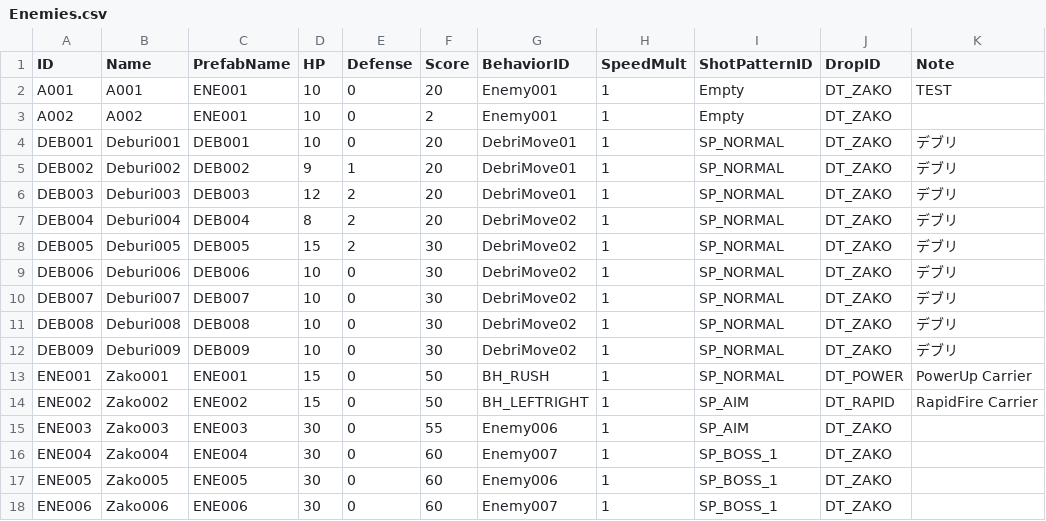
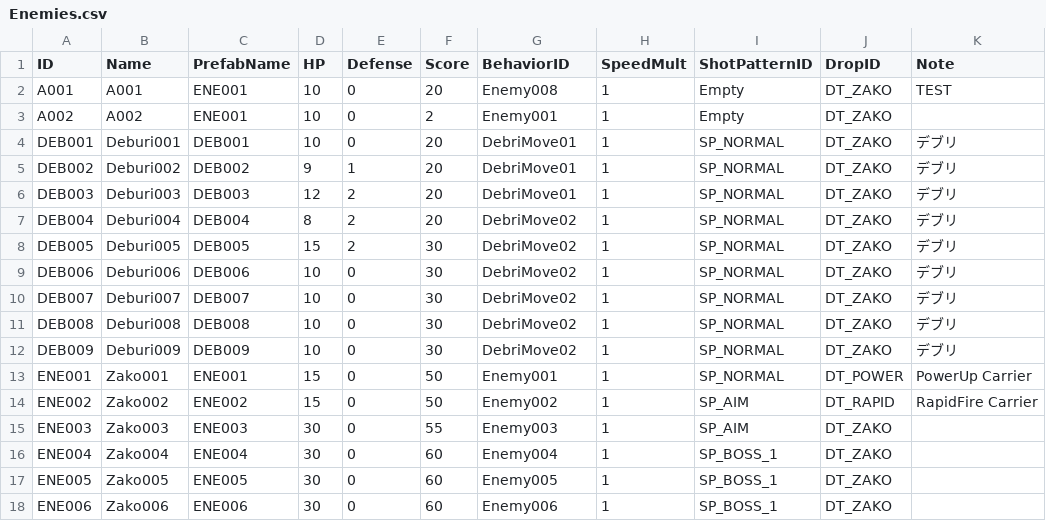
Before and after one commit to NobuoKiyota/MCW_HTML_Demo, a CSV file: cocos_project/assets/Excels/Enemies.csv, drawn as a sheet.

```diff
--- a/cocos_project/assets/Excels/Enemies.csv
+++ b/cocos_project/assets/Excels/Enemies.csv
@@ -1,3 +1,3 @@
 ID,Name,PrefabName,HP,Defense,Score,BehaviorID,SpeedMult,ShotPatternID,DropID,Note
-A001,A001,ENE001,10,0,20,Enemy001,1,Empty,DT_ZAKO,TEST
+A001,A001,ENE001,10,0,20,Enemy008,1,Empty,DT_ZAKO,TEST
 A002,A002,ENE001,10,0,2,Enemy001,1,Empty,DT_ZAKO,
@@ -12,7 +12,7 @@ DEB008,Deburi008,DEB008,10,0,30,DebriMove02,1,SP_NORMAL,DT_ZAKO,デブリ
 DEB009,Deburi009,DEB009,10,0,30,DebriMove02,1,SP_NORMAL,DT_ZAKO,デブリ
-ENE001,Zako001,ENE001,15,0,50,BH_RUSH,1,SP_NORMAL,DT_POWER,PowerUp Carrier
-ENE002,Zako002,ENE002,15,0,50,BH_LEFTRIGHT,1,SP_AIM,DT_RAPID,RapidFire Carrier
-ENE003,Zako003,ENE003,30,0,55,Enemy006,1,SP_AIM,DT_ZAKO,
-ENE004,Zako004,ENE004,30,0,60,Enemy007,1,SP_BOSS_1,DT_ZAKO,
-ENE005,Zako005,ENE005,30,0,60,Enemy006,1,SP_BOSS_1,DT_ZAKO,
-ENE006,Zako006,ENE006,30,0,60,Enemy007,1,SP_BOSS_1,DT_ZAKO,
+ENE001,Zako001,ENE001,15,0,50,Enemy001,1,SP_NORMAL,DT_POWER,PowerUp Carrier
+ENE002,Zako002,ENE002,15,0,50,Enemy002,1,SP_AIM,DT_RAPID,RapidFire Carrier
+ENE003,Zako003,ENE003,30,0,55,Enemy003,1,SP_AIM,DT_ZAKO,
+ENE004,Zako004,ENE004,30,0,60,Enemy004,1,SP_BOSS_1,DT_ZAKO,
+ENE005,Zako005,ENE005,30,0,60,Enemy005,1,SP_BOSS_1,DT_ZAKO,
+ENE006,Zako006,ENE006,30,0,60,Enemy006,1,SP_BOSS_1,DT_ZAKO,
```
Also changed, not shown: cocos_project/assets/Excels/Behaviors.csv, cocos_project/assets/Excels/ShotPatterns.csv, 54 other files.
